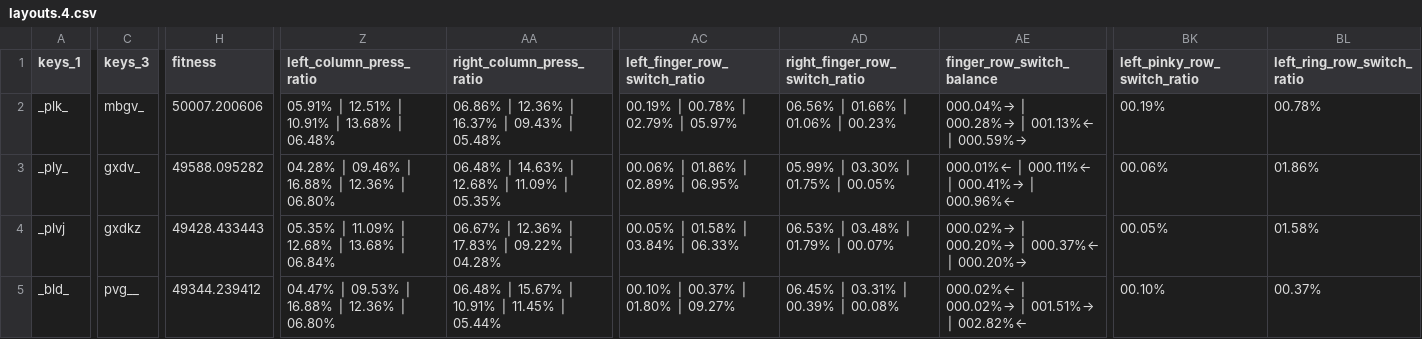
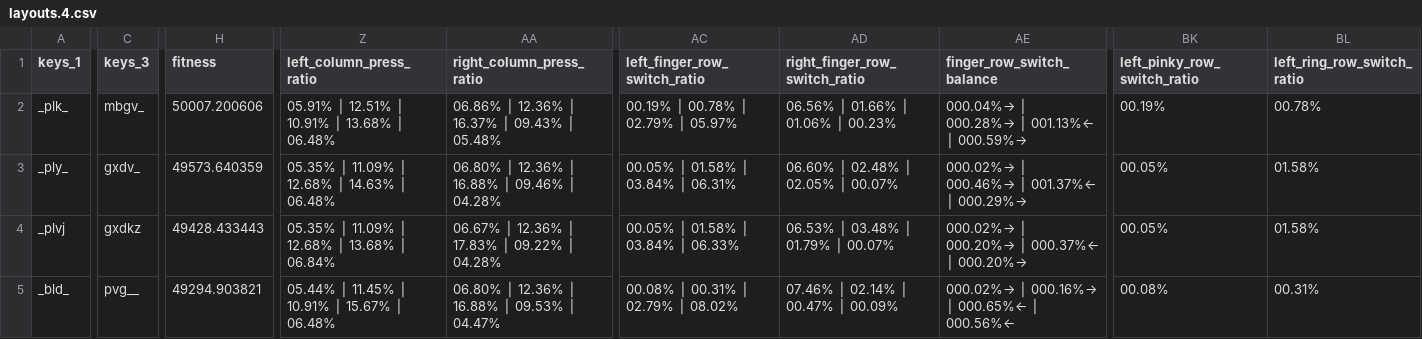
Before and after one commit to sgaliamov/keyvolve, a CSV file: data/layouts.4.csv, drawn as a sheet; only a part is shown, gaps mark what is left out; the diff covers the shown part only; the diff names each change by its address in the sheet, - before the commit and + after, or states it on an @@ line.

```diff
--- a/data/layouts.4.csv
+++ b/data/layouts.4.csv
-H3 (fitness): 49588.095282
+H3 (fitness): 49573.640359
-Z3 (left_column_press_ratio): 04.28% │ 09.46% │ 16.88% │ 12.36% │ 06.80%
+Z3 (left_column_press_ratio): 05.35% │ 11.09% │ 12.68% │ 14.63% │ 06.48%
-AA3 (right_column_press_ratio): 06.48% │ 14.63% │ 12.68% │ 11.09% │ 05.35%
+AA3 (right_column_press_ratio): 06.80% │ 12.36% │ 16.88% │ 09.46% │ 04.28%
-AC3 (left_finger_row_switch_ratio): 00.06% │ 01.86% │ 02.89% │ 06.95%
+AC3 (left_finger_row_switch_ratio): 00.05% │ 01.58% │ 03.84% │ 06.31%
-AD3 (right_finger_row_switch_ratio): 05.99% │ 03.30% │ 01.75% │ 00.05%
+AD3 (right_finger_row_switch_ratio): 06.60% │ 02.48% │ 02.05% │ 00.07%
-AE3 (finger_row_switch_balance): 000.01%← │ 000.11%← │ 000.41%→ │ 000.96%←
+AE3 (finger_row_switch_balance): 000.02%→ │ 000.46%→ │ 001.37%← │ 000.29%→
-BK3 (left_pinky_row_switch_ratio): 00.06%
+BK3 (left_pinky_row_switch_ratio): 00.05%
-BL3 (left_ring_row_switch_ratio): 01.86%
+BL3 (left_ring_row_switch_ratio): 01.58%
-H5 (fitness): 49344.239412
+H5 (fitness): 49294.903821
-Z5 (left_column_press_ratio): 04.47% │ 09.53% │ 16.88% │ 12.36% │ 06.80%
+Z5 (left_column_press_ratio): 05.44% │ 11.45% │ 10.91% │ 15.67% │ 06.48%
-AA5 (right_column_press_ratio): 06.48% │ 15.67% │ 10.91% │ 11.45% │ 05.44%
+AA5 (right_column_press_ratio): 06.80% │ 12.36% │ 16.88% │ 09.53% │ 04.47%
-AC5 (left_finger_row_switch_ratio): 00.10% │ 00.37% │ 01.80% │ 09.27%
+AC5 (left_finger_row_switch_ratio): 00.08% │ 00.31% │ 02.79% │ 08.02%
-AD5 (right_finger_row_switch_ratio): 06.45% │ 03.31% │ 00.39% │ 00.08%
+AD5 (right_finger_row_switch_ratio): 07.46% │ 02.14% │ 00.47% │ 00.09%
-AE5 (finger_row_switch_balance): 000.02%← │ 000.02%→ │ 001.51%→ │ 002.82%←
+AE5 (finger_row_switch_balance): 000.02%→ │ 000.16%→ │ 000.65%← │ 000.56%←
-BK5 (left_pinky_row_switch_ratio): 00.10%
+BK5 (left_pinky_row_switch_ratio): 00.08%
-BL5 (left_ring_row_switch_ratio): 00.37%
+BL5 (left_ring_row_switch_ratio): 00.31%
```
Also changed, not shown: 103 edited cells elsewhere in this file, data/layouts.2.csv, 2 other files.
